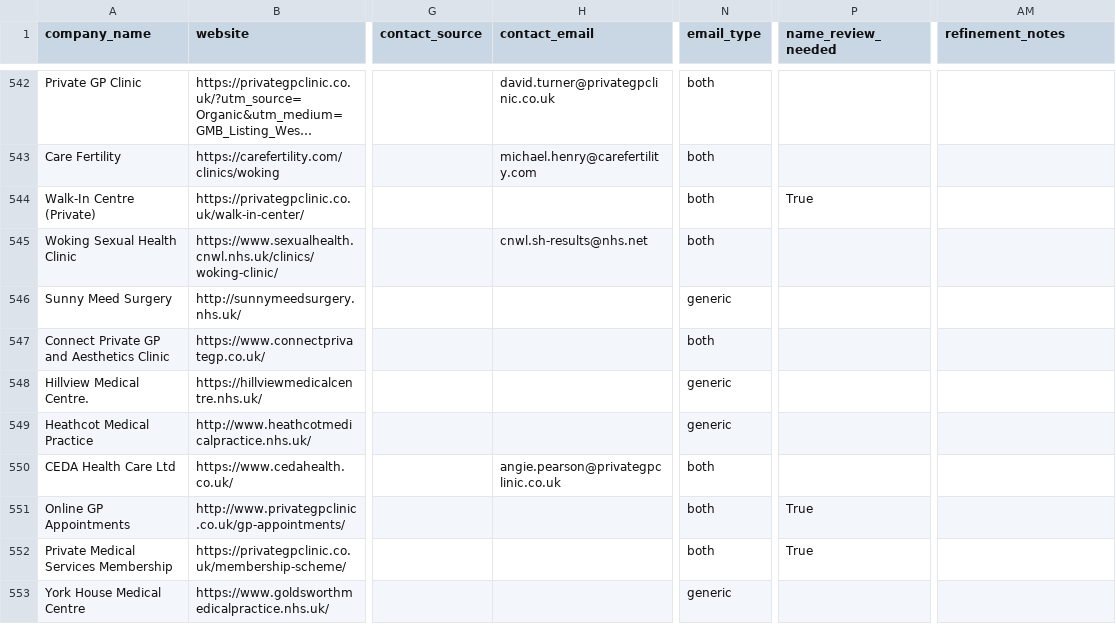
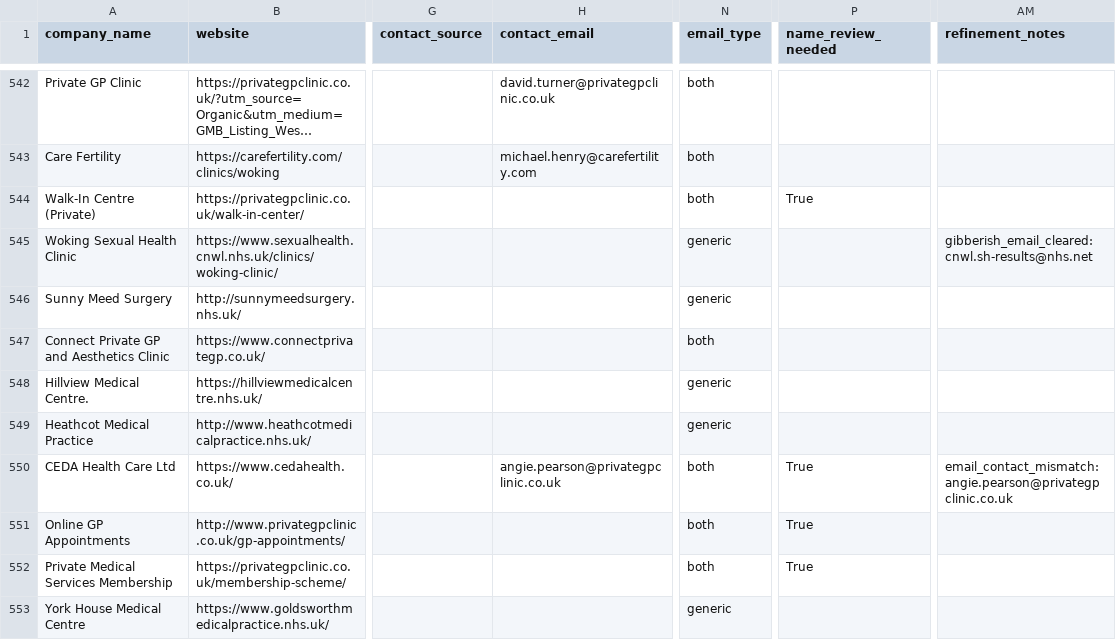
Before and after one commit to propertyfunder/Office-Lead-Scraper, a CSV file: unit8_leads_enriched.csv, drawn as a sheet; only a part is shown, gaps mark what is left out; long unchanged cells end in …; the diff covers the shown part only; the diff names each change by its address in the sheet, - before the commit and + after, or states it on an @@ line.

```diff
--- a/unit8_leads_enriched.csv
+++ b/unit8_leads_enriched.csv
-H545 (contact_email): cnwl.sh-results@nhs.net
+H545 (contact_email): (empty)
-N545 (email_type): both
+N545 (email_type): generic
-AM545 (refinement_notes): (empty)
+AM545 (refinement_notes): gibberish_email_cleared:cnwl.sh-results@nhs.net
-P550 (name_review_needed): (empty)
+P550 (name_review_needed): True
-AM550 (refinement_notes): (empty)
+AM550 (refinement_notes): email_contact_mismatch:angie.pearson@privategpclinic.co.uk
```
Also changed, not shown: 134 edited cells elsewhere in this file, unit8_leads_excluded.csv, 2 other files.
